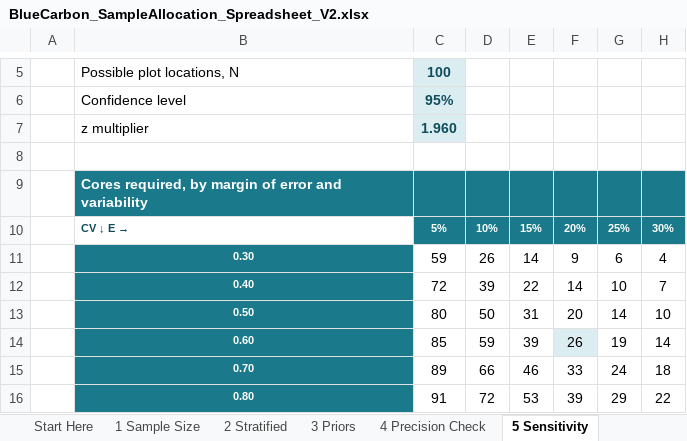
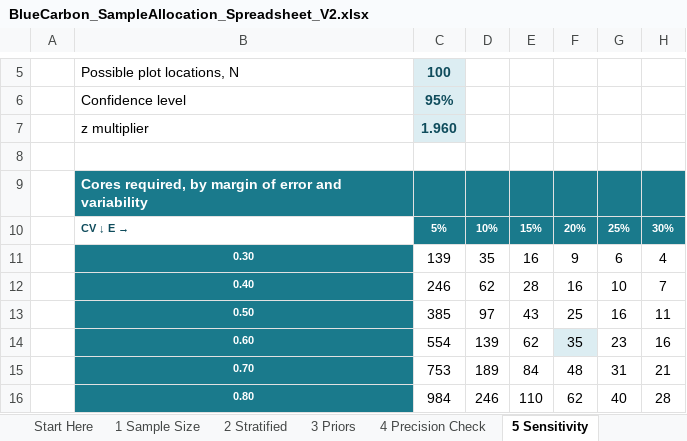
Before and after one commit to CathalD/BlueCarbon_EelgrassWorkshop_V2, an Excel workbook: 02_Project_Planning/BlueCarbon_SampleAllocation_Spreadsheet_V2.xlsx, sheet 5 Sensitivity, drawn as a sheet; only a part is shown, gaps mark what is left out; values as stored, in another font and other column widths than the file's, no borders; the diff covers the shown part only; the diff names each change by its address in the sheet, - before the commit and + after, or states it on an @@ line.

```diff
--- a/02_Project_Planning/BlueCarbon_SampleAllocation_Spreadsheet_V2.xlsx (sheet 5 Sensitivity)
+++ b/02_Project_Planning/BlueCarbon_SampleAllocation_Spreadsheet_V2.xlsx (sheet 5 Sensitivity)
-C11: 59
+C11: 139
-D11: 26
+D11: 35
-E11: 14
+E11: 16
-C12: 72
+C12: 246
-D12: 39
+D12: 62
-E12: 22
+E12: 28
-F12: 14
+F12: 16
-C13: 80
+C13: 385
-D13: 50
+D13: 97
-E13: 31
+E13: 43
-F13: 20
+F13: 25
-G13: 14
+G13: 16
-H13: 10
+H13: 11
-C14: 85
+C14: 554
-D14: 59
+D14: 139
-E14: 39
+E14: 62
-F14: 26
+F14: 35
-G14: 19
+G14: 23
-H14: 14
+H14: 16
-C15: 89
+C15: 753
-D15: 66
+D15: 189
-E15: 46
+E15: 84
-F15: 33
+F15: 48
-G15: 24
+G15: 31
-H15: 18
+H15: 21
-C16: 91
+C16: 984
-D16: 72
+D16: 246
-E16: 53
+E16: 110
-F16: 39
+F16: 62
-G16: 29
+G16: 40
-H16: 22
+H16: 28
```
Also changed, not shown: 13 edited cells elsewhere in this sheet, sheet 4 Precision Check, sheet 2 Stratified, sheet 1 Sample Size, sheet Notes and Sources, sheet Start Here, formulas that keep their value, 04_Data_Interpretation/DataAnalysisWorkflow/data/synthetic/Eelgrass_Carbon_DigitalData_SYNTHETIC.xlsx, 04_Data_Interpretation/files/Eelgrass_Carbon_DigitalData_BlankSheet.xlsx, 22 other files.
